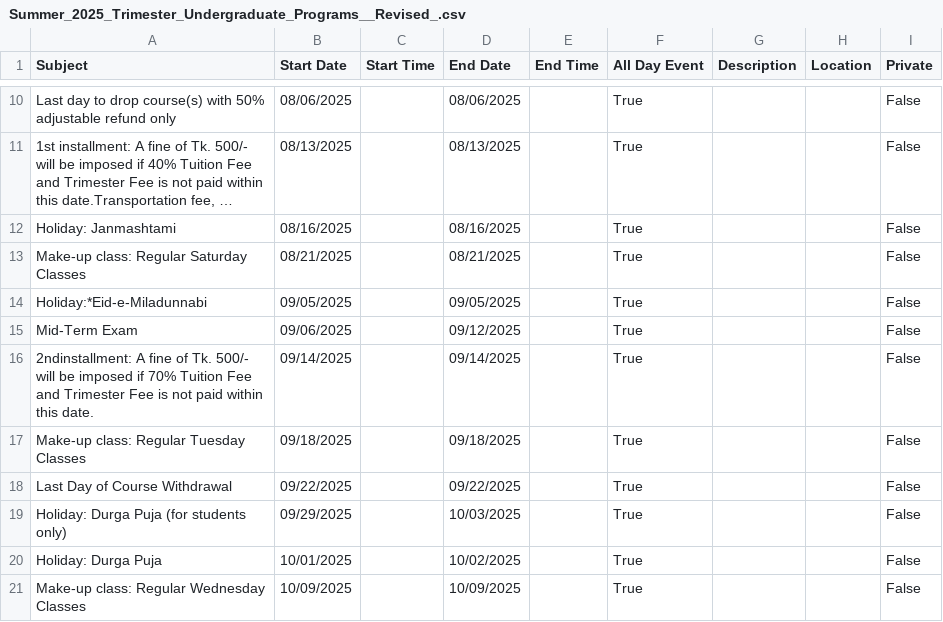
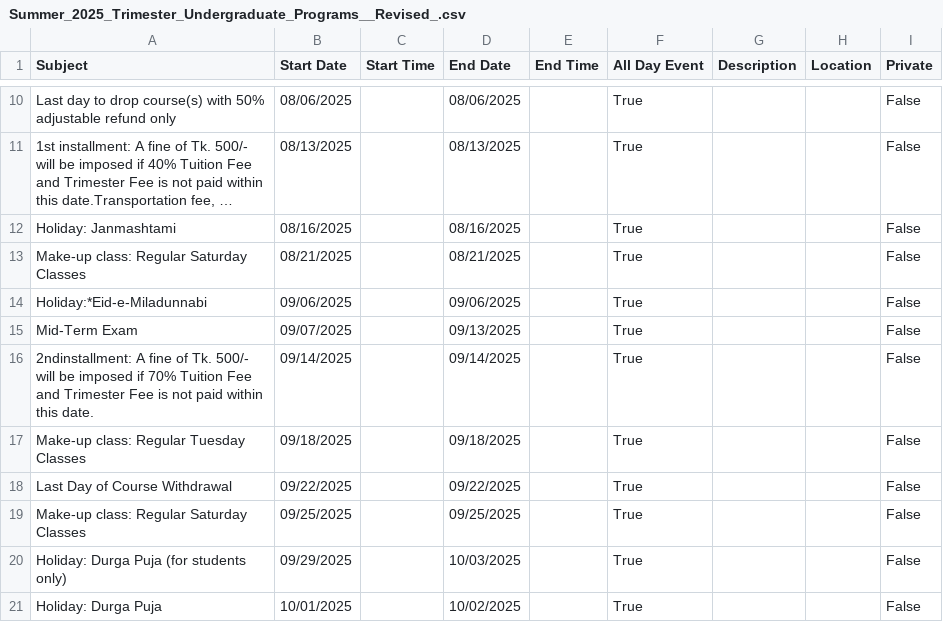
Before and after one commit to ik0zy/UIU-Calendar, a CSV file: csvs/Summer_2025_Trimester_Undergraduate_Programs__Revised_.csv, drawn as a sheet; only a part is shown, gaps mark what is left out; the shorter side is filled out with more unchanged rows; long unchanged cells end in ….

```diff
--- a/csvs/Summer_2025_Trimester_Undergraduate_Programs__Revised_.csv
+++ b/csvs/Summer_2025_Trimester_Undergraduate_Programs__Revised_.csv
@@ -13,4 +13,4 @@ Holiday: Janmashtami,08/16/2025,,08/16/2025,,True,,,False
 Make-up class: Regular Saturday Classes,08/21/2025,,08/21/2025,,True,,,False
-Holiday:*Eid-e-Miladunnabi,09/05/2025,,09/05/2025,,True,,,False
-Mid-Term Exam,09/06/2025,,09/12/2025,,True,,,False
+Holiday:*Eid-e-Miladunnabi,09/06/2025,,09/06/2025,,True,,,False
+Mid-Term Exam,09/07/2025,,09/13/2025,,True,,,False
 2ndinstallment:  A fine of Tk. 500/- will be imposed if 70% Tuition Fee and Trimester Fee is not paid within this date.,09/14/2025,,09/14/2025,,True,,,False
@@ -18,2 +18,3 @@ Make-up class: Regular Tuesday Classes,09/18/2025,,09/18/2025,,True,,,False
 Last Day of Course Withdrawal,09/22/2025,,09/22/2025,,True,,,False
+Make-up class: Regular Saturday Classes,09/25/2025,,09/25/2025,,True,,,False
 Holiday: Durga Puja (for students only),09/29/2025,,10/03/2025,,True,,,False
```
Also changed, not shown: csvs/Summer_2025_Trimester_Graduate_Programs__Revised_.csv, 1 other file.
